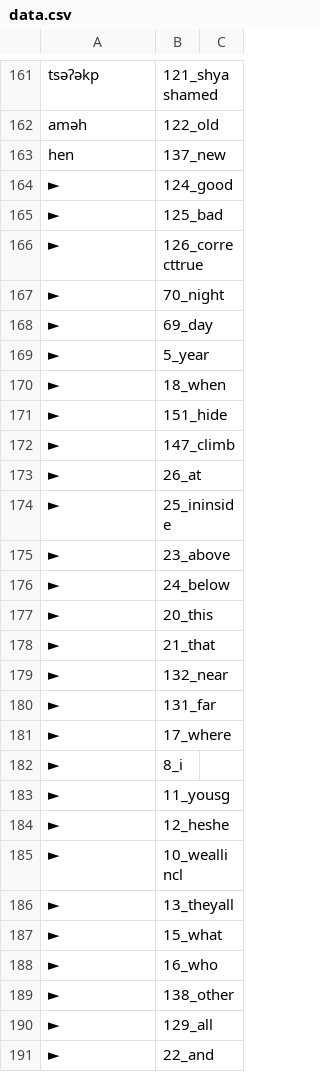
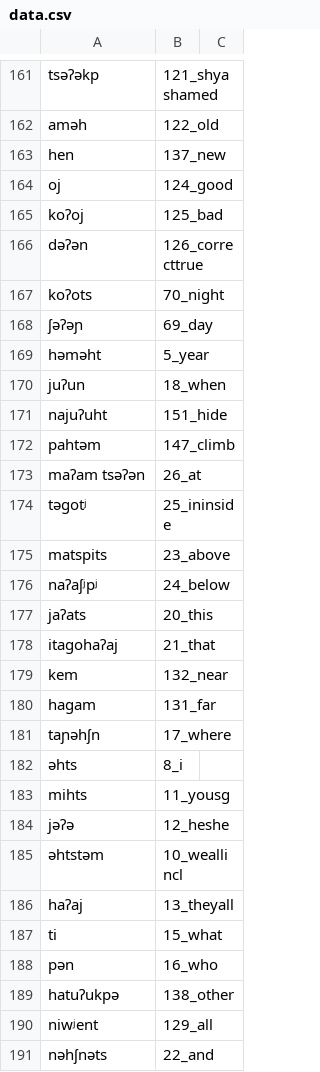
Before and after one commit to lexibank/mixezoqueanvoices, a CSV file: raw/data/Nizaviguiti/data.csv, drawn as a sheet; only a part is shown, gaps mark what is left out; the diff covers the shown part only.

Commit message:
Update data.csv

```diff
--- a/raw/data/Nizaviguiti/data.csv
+++ b/raw/data/Nizaviguiti/data.csv
@@ -163,29 +163,29 @@ aməh,122_old,
 hen,137_new,
-►,124_good,
-►,125_bad,
-►,126_correcttrue,
-►,70_night,
-►,69_day,
-►,5_year,
-►,18_when,
-►,151_hide,
-►,147_climb,
-►,26_at,
-►,25_ininside,
-►,23_above,
-►,24_below,
-►,20_this,
-►,21_that,
-►,132_near,
-►,131_far,
-►,17_where,
-►,8_i,
-►,11_yousg,
-►,12_heshe,
-►,10_weallincl,
-►,13_theyall,
-►,15_what,
-►,16_who,
-►,138_other,
-►,129_all,
-►,22_and,
+oj,124_good,
+koʔoj,125_bad,
+dəʔən,126_correcttrue,
+koʔots,70_night,
+ʃəʔəɲ,69_day,
+həməht,5_year,
+juʔun,18_when,
+najuʔuht,151_hide,
+pahtəm,147_climb,
+maʔam tsəʔən,26_at,
+təgotʲ,25_ininside,
+matspits,23_above,
+naʔaʃʲpʲ,24_below,
+jaʔats,20_this,
+itagohaʔaj,21_that,
+kem,132_near,
+hagam,131_far,
+taɲəhʃn,17_where,
+əhts,8_i,
+mihts,11_yousg,
+jəʔə,12_heshe,
+əhtstəm,10_weallincl,
+haʔaj,13_theyall,
+ti,15_what,
+pən,16_who,
+hatuʔukpə,138_other,
+niwʲent,129_all,
+nəhʃnəts,22_and,
```
Also changed, not shown: 7 edited cells elsewhere in this file.
